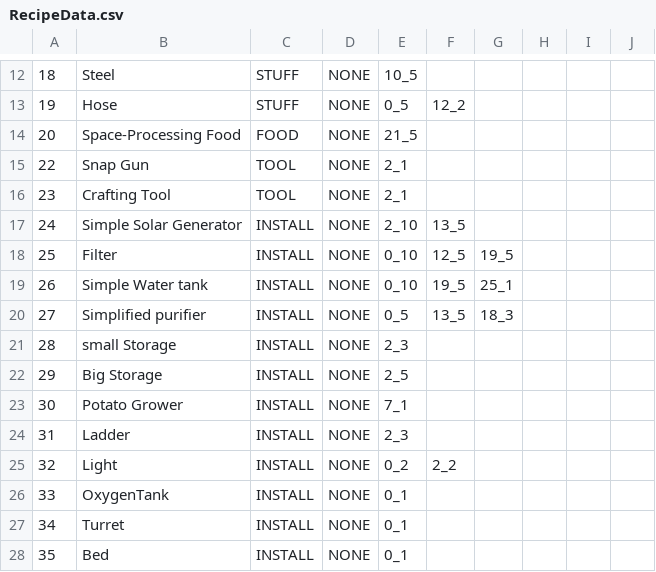
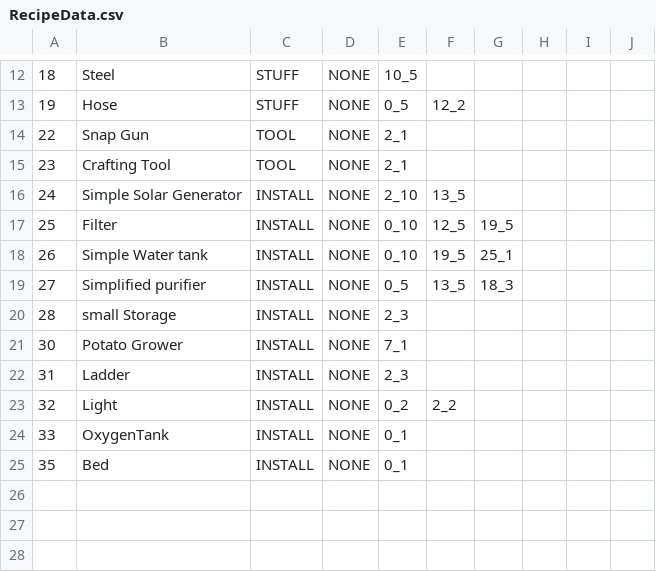
Before and after one commit to Newbie-Appealer/Space-Mayhem, a CSV file: Assets/Resources/RecipeData.csv, drawn as a sheet; only a part is shown, gaps mark what is left out; the diff names each change by its address in the sheet, - before the commit and + after, or states it on an @@ line.

```diff
--- a/Assets/Resources/RecipeData.csv
+++ b/Assets/Resources/RecipeData.csv
-row 14: 20 | Space-Processing Food | FOOD | NONE | 21_5
-row 22: 29 | Big Storage | INSTALL | NONE | 2_5
-row 27: 34 | Turret | INSTALL | NONE | 0_1
```
Also changed, not shown: 6 other files.
